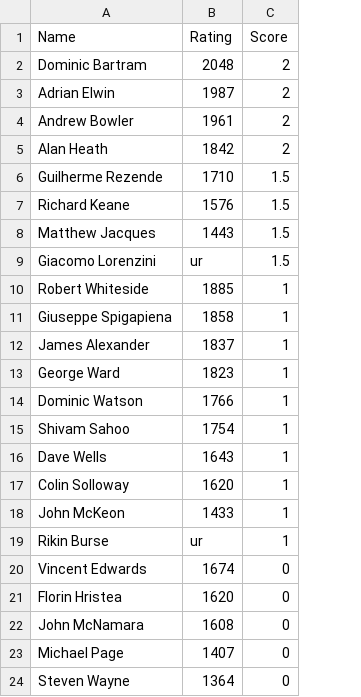
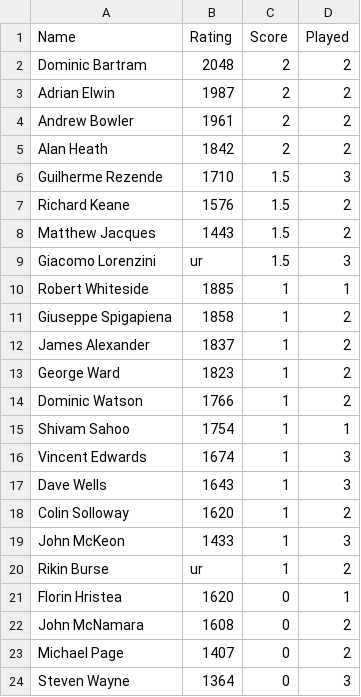
Before and after one commit to MiltonKeynesChessClub/clubwebsite, a CSV file: _data/results/internal/2025/openswiss/players.csv, drawn as a sheet; removed rows and columns are numbered as before the commit, all else as after; the diff names each change by its address in the sheet, - before the commit and + after, or states it on an @@ line.

Commit message:
Latest results + track and display number of games played in tourney stats

```diff
--- a/_data/results/internal/2025/openswiss/players.csv
+++ b/_data/results/internal/2025/openswiss/players.csv
+column D (Played), rows 2-15: 2 | 2 | 2 | 2 | 3 | 2 | 2 | 3 | 1 | 2 | 2 | 2 | 2 | 1; rows 17-24: 3 | 2 | 3 | 2 | 1 | 2 | 2 | 3
+row 16: Vincent Edwards | 1674 | 1 | 3
-row 20: Vincent Edwards | 1674 | 0
```
Also changed, not shown: _data/results/internal/2025/openswiss/pairings.csv, _data/results/internal/2025/u1800swiss/players.csv, 11 other files.
